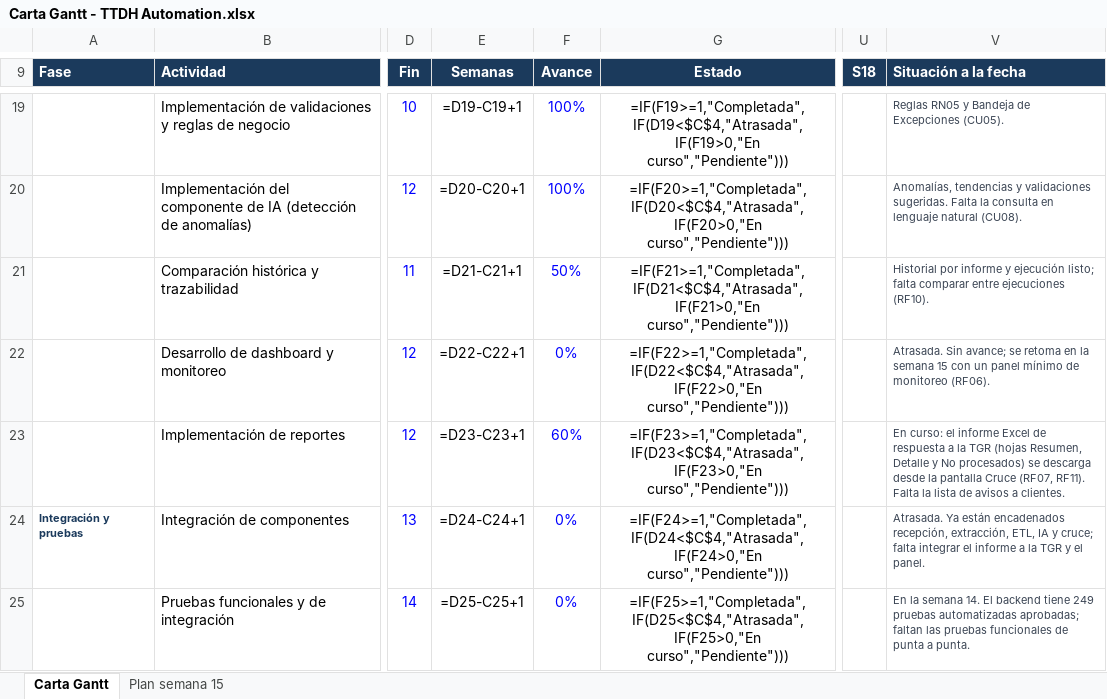
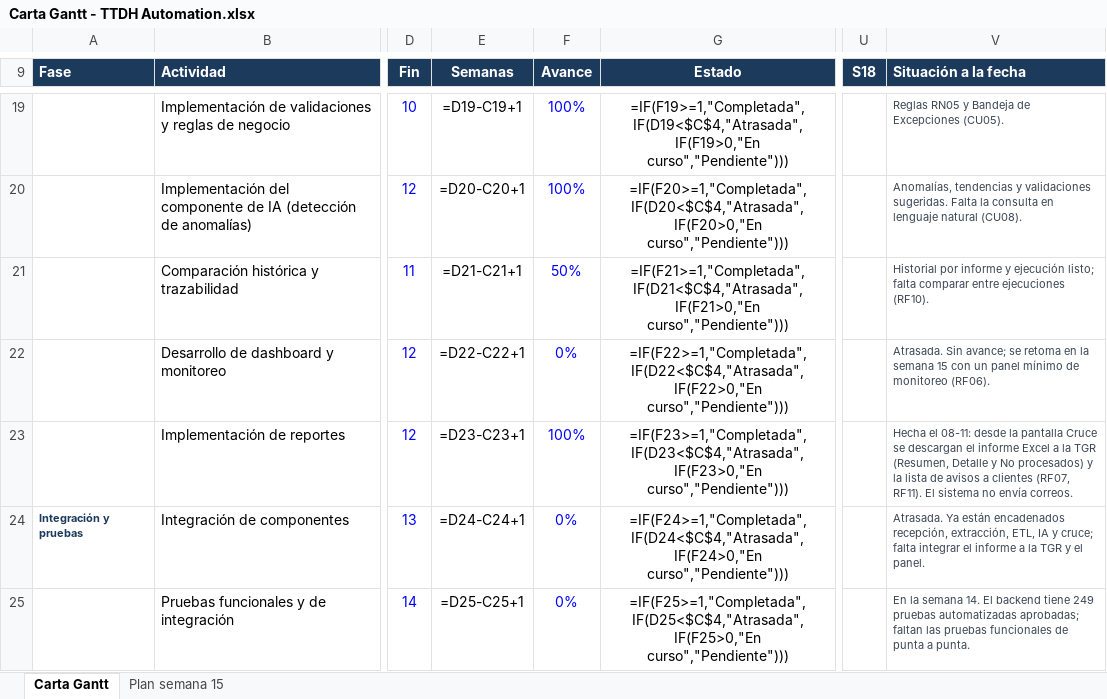
Before and after one commit to JS-Ranker/CAPSTONE, an Excel workbook: Fase 2/Evidencias Proyecto/Evidencias de Documentación/Planificación Inicial/Carta Gantt - TTDH Automation.xlsx, sheet Carta Gantt, drawn as a sheet; only a part is shown, gaps mark what is left out; values as stored, in another font and other column widths than the file's, no borders; formulas without a stored value are shown as written; conditional formats not drawn; the diff names each change by its address in the sheet, - before the commit and + after, or states it on an @@ line.

Commit message:
Agrega la lista de avisos a clientes con descuento y su descarga desde la pantalla Cruce

```diff
--- a/Fase 2/Evidencias Proyecto/Evidencias de Documentación/Planificación Inicial/Carta Gantt - TTDH Automation.xlsx (sheet Carta Gantt)
+++ b/Fase 2/Evidencias Proyecto/Evidencias de Documentación/Planificación Inicial/Carta Gantt - TTDH Automation.xlsx (sheet Carta Gantt)
-F23 (Avance): 60%
+F23 (Avance): 100%
-V23 (Situación a la fecha): En curso: el informe Excel de respuesta a la TGR (hojas Resumen, Detalle y No procesados) se descarga desde la pantalla Cruce (RF07, RF11). Falta la lista de avisos a clientes.
+V23 (Situación a la fecha): Hecha el 08-11: desde la pantalla Cruce se descargan el informe Excel a la TGR (Resumen, Detalle y No procesados) y la lista de avisos a clientes (RF07, RF11). El sistema no envía correos.
```
Also changed, not shown: sheet Plan semana 15, 5 other files.
